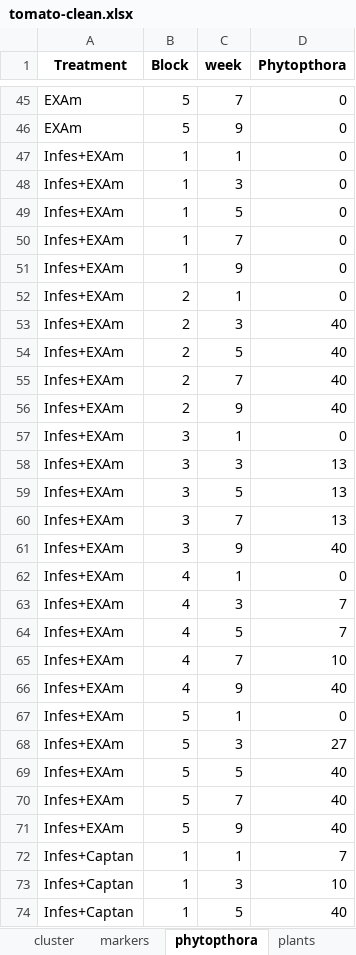
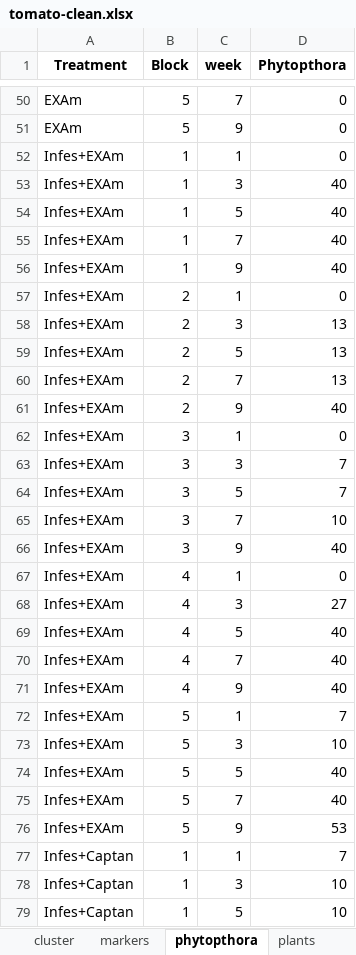
Before and after one commit to Marianarojas99/ProjectTomatodata, an Excel workbook: DATA/tomato-clean.xlsx, sheet phytopthora, drawn as a sheet; only a part is shown, gaps mark what is left out; values as stored, in another font and other column widths than the file's, no borders; addresses are those after the commit; the diff covers the shown part only; the diff names each change by its address in the sheet, - before the commit and + after, or states it on an @@ line.

```diff
--- a/DATA/tomato-clean.xlsx (sheet phytopthora)
+++ b/DATA/tomato-clean.xlsx (sheet phytopthora)
-D53:D56 (Phytopthora): 0
+D53:D56 (Phytopthora): 40
-D58:D60 (Phytopthora): 40
+D58:D60 (Phytopthora): 13
-D63:D64 (Phytopthora): 13
+D63:D64 (Phytopthora): 7
-D65 (Phytopthora): 13
+D65 (Phytopthora): 10
-D68 (Phytopthora): 7
+D68 (Phytopthora): 27
-D69 (Phytopthora): 7
+D69 (Phytopthora): 40
-D70 (Phytopthora): 10
+D70 (Phytopthora): 40
-D72 (Phytopthora): 0
+D72 (Phytopthora): 7
-D73 (Phytopthora): 27
+D73 (Phytopthora): 10
-D76 (Phytopthora): 40
+D76 (Phytopthora): 53
-D79 (Phytopthora): 40
+D79 (Phytopthora): 10
```
Also changed, not shown: 5 added rows, 5 removed rows and 19 edited cells elsewhere in this sheet, 2 other files.
